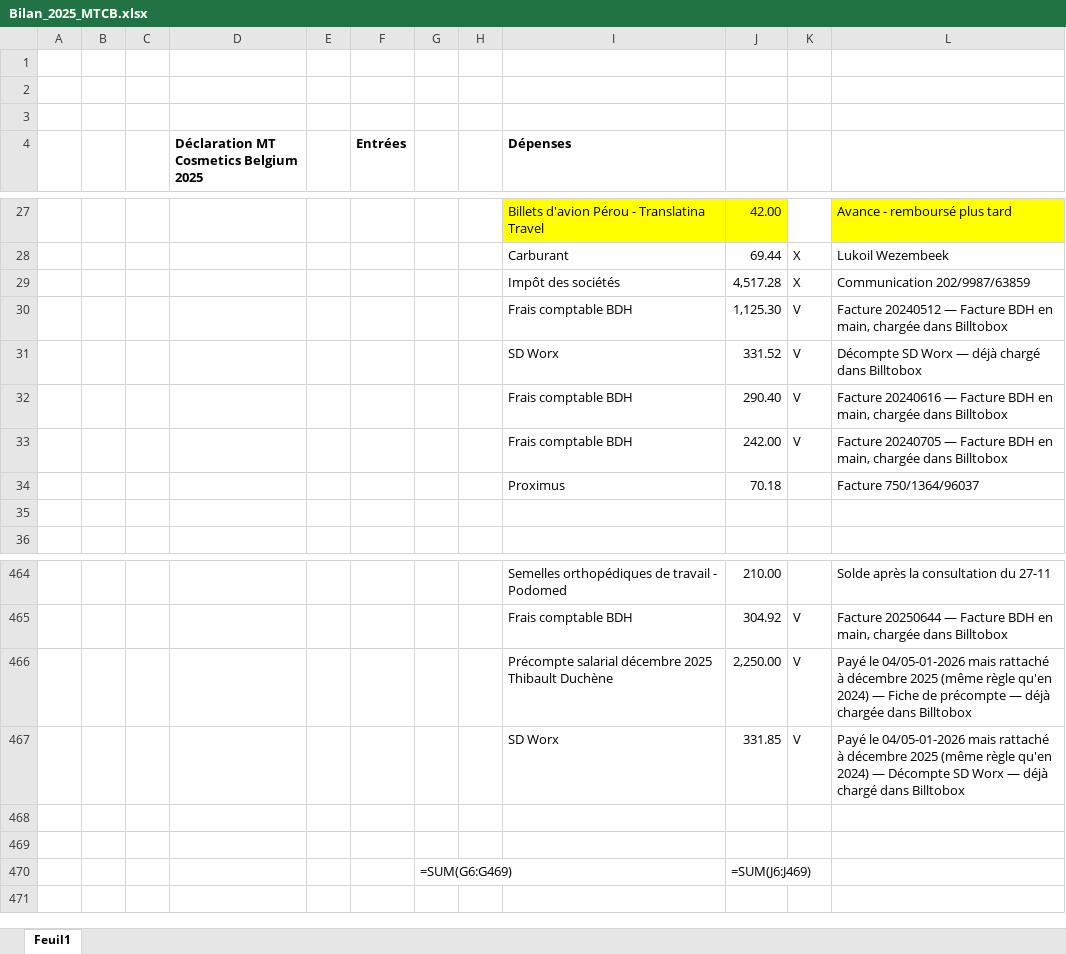
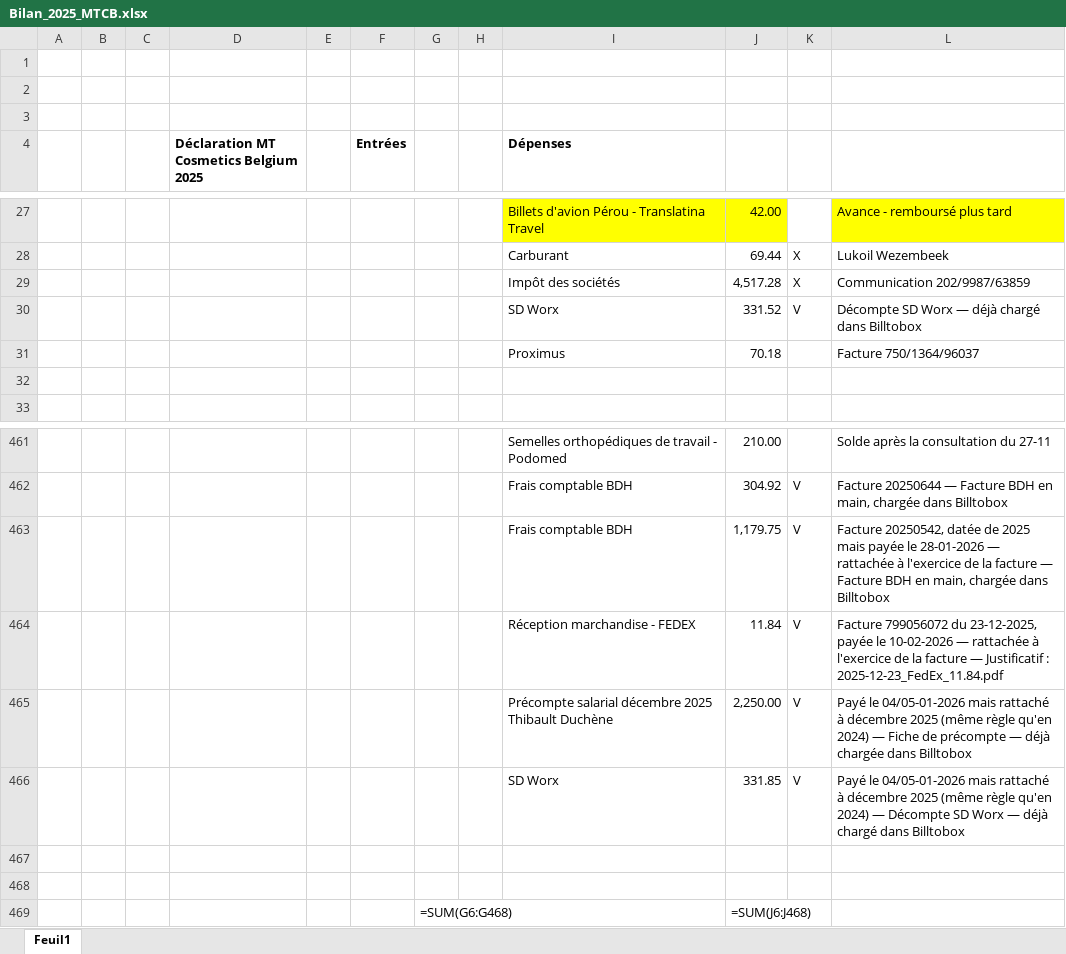
Before and after one commit to thibaultduchene-lab/claude, an Excel workbook: Bilan_2025_MTCB.xlsx, sheet Feuil1, drawn as a sheet; only a part is shown, gaps mark what is left out; values as stored, in another font and other column widths than the file's, no borders; formulas without a stored value are shown as written; removed rows and columns are numbered as before the commit, all else as after; the diff names each change by its address in the sheet, - before the commit and + after, or states it on an @@ line.

```diff
--- a/Bilan_2025_MTCB.xlsx (sheet Feuil1)
+++ b/Bilan_2025_MTCB.xlsx (sheet Feuil1)
-row 30:  |  |  |  |  |  |  |  | Frais comptable BDH | 1,125.30 | V | Facture 20240512 — Facture BDH en main, chargée dans Billtobox
-row 32:  |  |  |  |  |  |  |  | Frais comptable BDH | 290.40 | V | Facture 20240616 — Facture BDH en main, chargée dans Billtobox
-row 33:  |  |  |  |  |  |  |  | Frais comptable BDH | 242.00 | V | Facture 20240705 — Facture BDH en main, chargée dans Billtobox
+row 463:  |  |  |  |  |  |  |  | Frais comptable BDH | 1,179.75 | V | Facture 20250542, datée de 2025 mais payée le 28-01-2026 — rattachée à l'exercice de la facture — Facture BDH en main, chargée dans Billtobox
+row 464:  |  |  |  |  |  |  |  | Réception marchandise - FEDEX | 11.84 | V | Facture 799056072 du 23-12-2025, payée le 10-02-2026 — rattachée à l'exercice de la facture — Justificatif : 2025-12-23_FedEx_11.84.pdf
-G469: =SUM(G6:G469)
+G469: =SUM(G6:G468)
-J469: =SUM(J6:J469)
+J469: =SUM(J6:J468)
```
Also changed, not shown: Bilan_2026_MTCB.xlsx, 6 other files.
